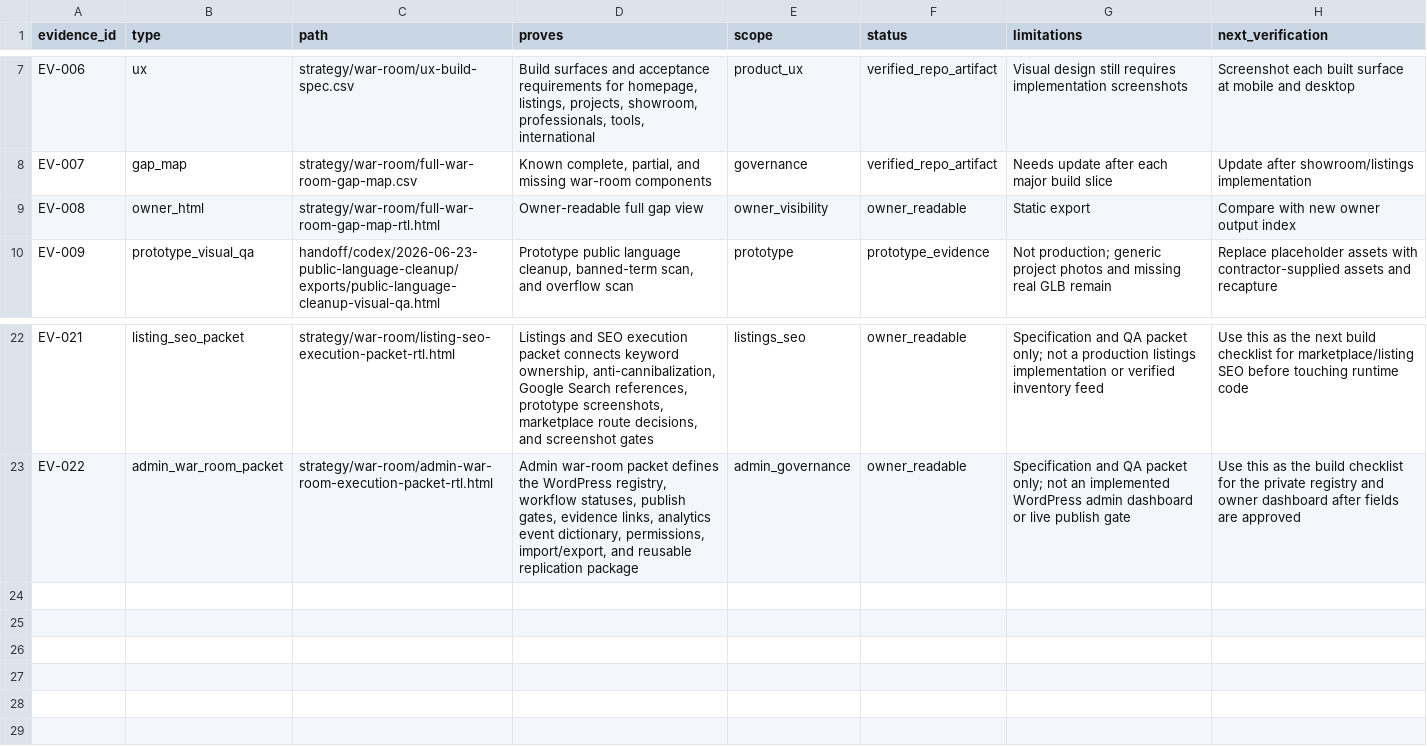
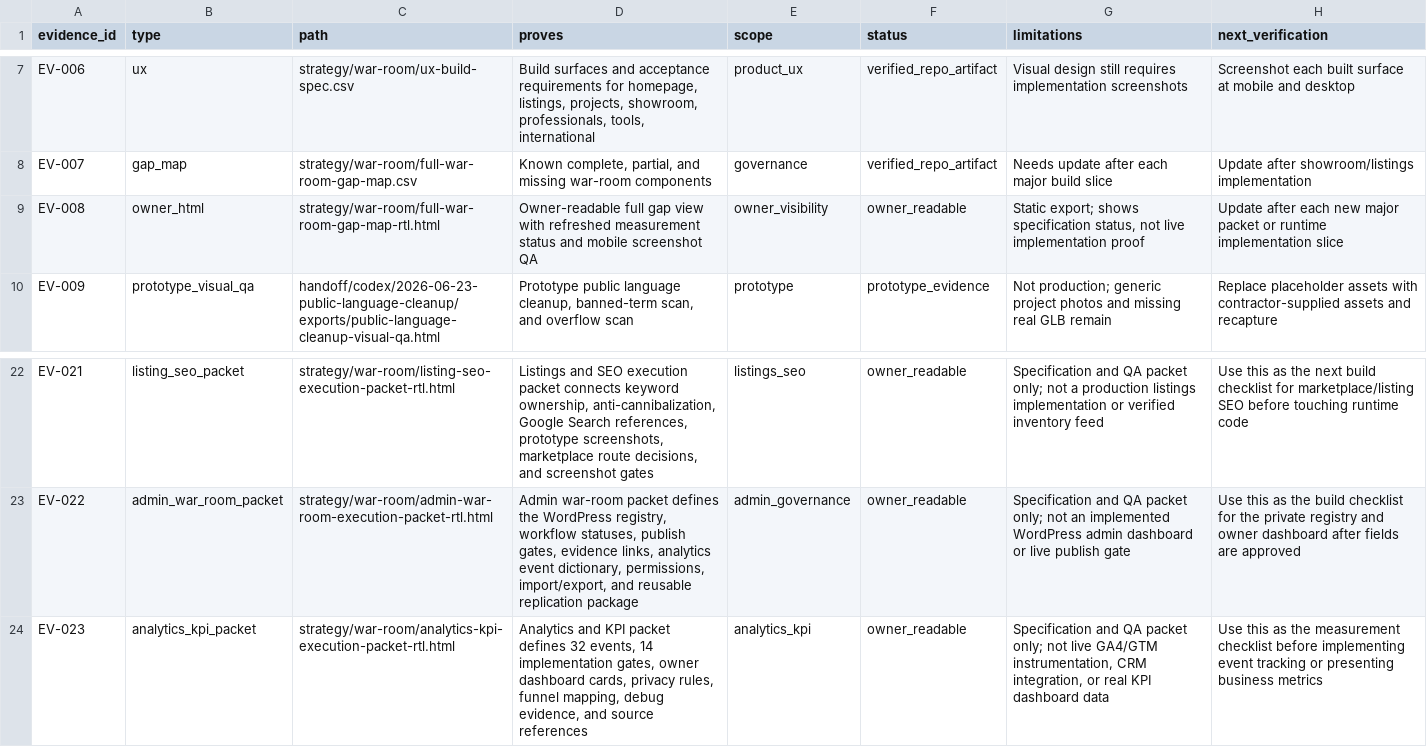
Before and after one commit to The-new-ben/nad-lan-co-il, a CSV file: strategy/war-room/current-evidence-register.csv, drawn as a sheet; only a part is shown, gaps mark what is left out.

Commit message:
docs: add analytics kpi execution packet

```diff
--- a/strategy/war-room/current-evidence-register.csv
+++ b/strategy/war-room/current-evidence-register.csv
@@ -8,3 +8,3 @@
 "EV-007","gap_map","strategy/war-room/full-war-room-gap-map.csv","Known complete, partial, and missing war-room components","governance","verified_repo_artifact","Needs update after each major build slice","Update after showroom/listings implementation"
-"EV-008","owner_html","strategy/war-room/full-war-room-gap-map-rtl.html","Owner-readable full gap view","owner_visibility","owner_readable","Static export","Compare with new owner output index"
+"EV-008","owner_html","strategy/war-room/full-war-room-gap-map-rtl.html","Owner-readable full gap view with refreshed measurement status and mobile screenshot QA","owner_visibility","owner_readable","Static export; shows specification status, not live implementation proof","Update after each new major packet or runtime implementation slice"
 "EV-009","prototype_visual_qa","handoff/codex/2026-06-23-public-language-cleanup/exports/public-language-cleanup-visual-qa.html","Prototype public language cleanup, banned-term scan, and overflow scan","prototype","prototype_evidence","Not production; generic project photos and missing real GLB remain","Replace placeholder assets with contractor-supplied assets and recapture"
@@ -23 +23,2 @@
 "EV-022","admin_war_room_packet","strategy/war-room/admin-war-room-execution-packet-rtl.html","Admin war-room packet defines the WordPress registry, workflow statuses, publish gates, evidence links, analytics event dictionary, permissions, import/export, and reusable replication package","admin_governance","owner_readable","Specification and QA packet only; not an implemented WordPress admin dashboard or live publish gate","Use this as the build checklist for the private registry and owner dashboard after fields are approved"
+"EV-023","analytics_kpi_packet","strategy/war-room/analytics-kpi-execution-packet-rtl.html","Analytics and KPI packet defines 32 events, 14 implementation gates, owner dashboard cards, privacy rules, funnel mapping, debug evidence, and source references","analytics_kpi","owner_readable","Specification and QA packet only; not live GA4/GTM instrumentation, CRM integration, or real KPI dashboard data","Use this as the measurement checklist before implementing event tracking or presenting business metrics"
```
Also changed, not shown: strategy/war-room/full-war-room-gap-map.csv, strategy/war-room/objective-completion-audit.csv, 17 other files.
